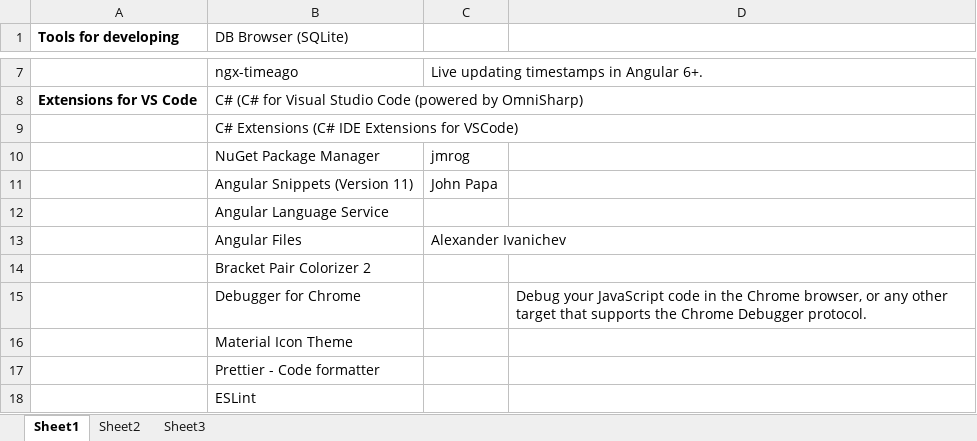
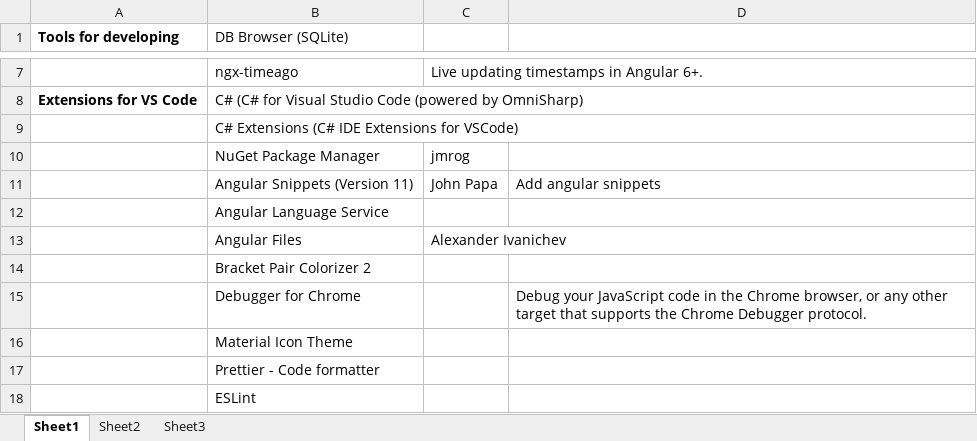
Before and after one commit to vladosfi/Angular-BS, an Excel workbook: AngularWithC#.xlsx, sheet Sheet1, drawn as a sheet; only a part is shown, gaps mark what is left out; values as stored, in another font and other column widths than the file's, no borders; the diff names each change by its address in the sheet, - before the commit and + after, or states it on an @@ line.

```diff
--- a/AngularWithC#.xlsx (sheet Sheet1)
+++ b/AngularWithC#.xlsx (sheet Sheet1)
-D11: (empty)
+D11: Add angular snippets
```
Also changed, not shown: 23 other files.
